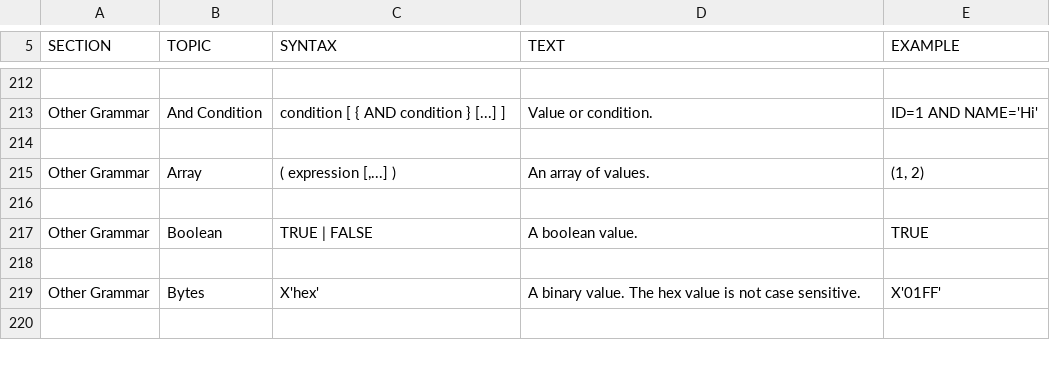
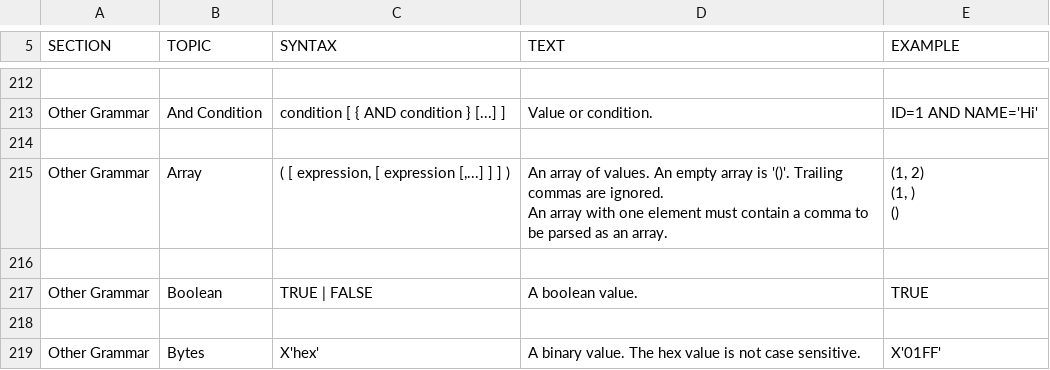
Before and after one commit to coderplay/h2-bitmap, a CSV file: h2/src/docsrc/help/help.csv, drawn as a sheet; only a part is shown, gaps mark what is left out; the shorter side is filled out with more unchanged rows.

Commit message:
Array literals with zero or one element were not be parsed correctly.

```diff
--- a/h2/src/docsrc/help/help.csv
+++ b/h2/src/docsrc/help/help.csv
@@ -1507,9 +1507,12 @@ ID=1 AND NAME='Hi'
 
-"Other Grammar","Array","
-( expression [,...] )
-","
-An array of values.
-","
-(1, 2)
-"
+"Other Grammar","Array","
+( [ expression, [ expression [,...] ] ] )
+","
+An array of values. An empty array is '()'. Trailing commas are ignored.
+An array with one element must contain a comma to be parsed as an array.
+","
+(1, 2)
+(1, )
+()
+"
 
```
Also changed, not shown: 6 other files.
